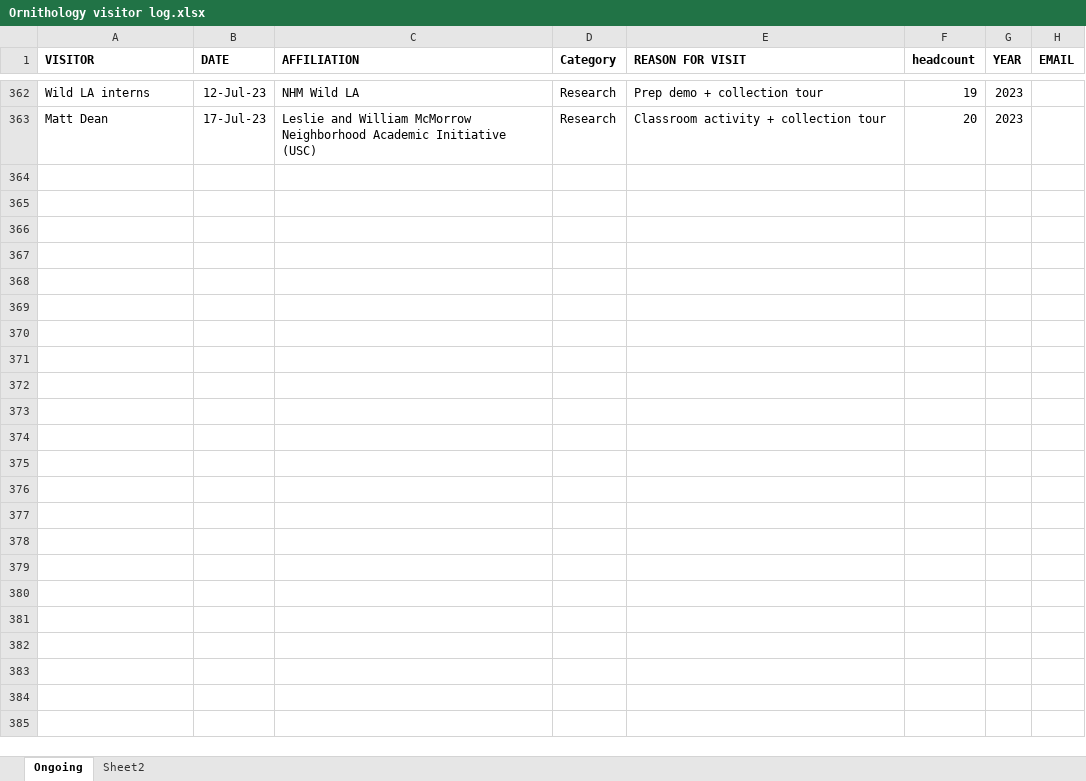
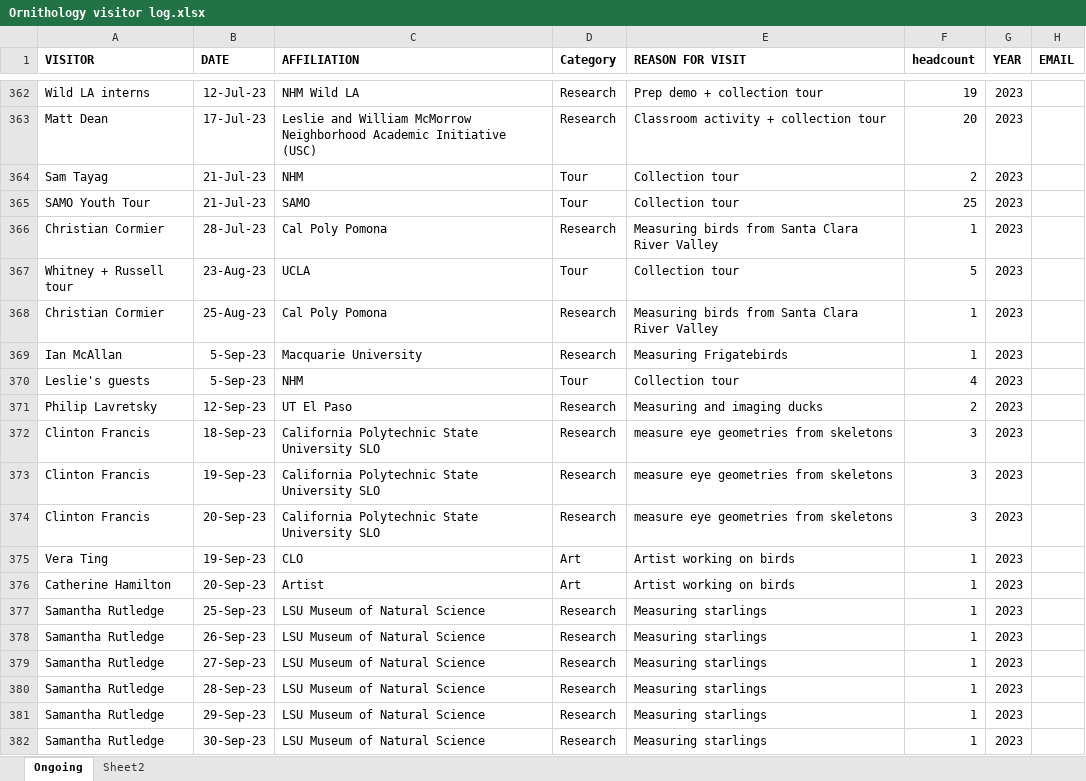
Before and after one commit to nhmlacbirds/nhm_ornithology, an Excel workbook: visitors/Ornithology visitor log.xlsx, sheet Ongoing, drawn as a sheet; only a part is shown, gaps mark what is left out; values as stored, in another font and other column widths than the file's, no borders; the diff covers the shown part only; the diff names each change by its address in the sheet, - before the commit and + after, or states it on an @@ line.

```diff
--- a/visitors/Ornithology visitor log.xlsx (sheet Ongoing)
+++ b/visitors/Ornithology visitor log.xlsx (sheet Ongoing)
+row 364: Sam Tayag | 21-Jul-23 | NHM | Tour | Collection tour | 2 | 2023
+row 365: SAMO Youth Tour | 21-Jul-23 | SAMO | Tour | Collection tour | 25 | 2023
+row 366: Christian Cormier | 28-Jul-23 | Cal Poly Pomona | Research | Measuring birds from Santa Clara River Valley | 1 | 2023
+row 367: Whitney + Russell tour | 23-Aug-23 | UCLA | Tour | Collection tour | 5 | 2023
+row 368: Christian Cormier | 25-Aug-23 | Cal Poly Pomona | Research | Measuring birds from Santa Clara River Valley | 1 | 2023
+row 369: Ian McAllan | 5-Sep-23 | Macquarie University | Research | Measuring Frigatebirds | 1 | 2023
+row 370: Leslie's guests | 5-Sep-23 | NHM | Tour | Collection tour | 4 | 2023
+row 371: Philip Lavretsky | 12-Sep-23 | UT El Paso | Research | Measuring and imaging ducks | 2 | 2023
+row 372: Clinton Francis | 18-Sep-23 | California Polytechnic State University SLO | Research | measure eye geometries from skeletons | 3 | 2023
+row 373: Clinton Francis | 19-Sep-23 | California Polytechnic State University SLO | Research | measure eye geometries from skeletons | 3 | 2023
+row 374: Clinton Francis | 20-Sep-23 | California Polytechnic State University SLO | Research | measure eye geometries from skeletons | 3 | 2023
+row 375: Vera Ting | 19-Sep-23 | CLO | Art | Artist working on birds | 1 | 2023
+row 376: Catherine Hamilton | 20-Sep-23 | Artist | Art | Artist working on birds | 1 | 2023
+row 377: Samantha Rutledge | 25-Sep-23 | LSU Museum of Natural Science | Research | Measuring starlings | 1 | 2023
+row 378: Samantha Rutledge | 26-Sep-23 | LSU Museum of Natural Science | Research | Measuring starlings | 1 | 2023
+row 379: Samantha Rutledge | 27-Sep-23 | LSU Museum of Natural Science | Research | Measuring starlings | 1 | 2023
+row 380: Samantha Rutledge | 28-Sep-23 | LSU Museum of Natural Science | Research | Measuring starlings | 1 | 2023
+row 381: Samantha Rutledge | 29-Sep-23 | LSU Museum of Natural Science | Research | Measuring starlings | 1 | 2023
+row 382: Samantha Rutledge | 30-Sep-23 | LSU Museum of Natural Science | Research | Measuring starlings | 1 | 2023
```
Also changed, not shown: 30 added rows and 9 edited cells elsewhere in this sheet, 3 other files.
